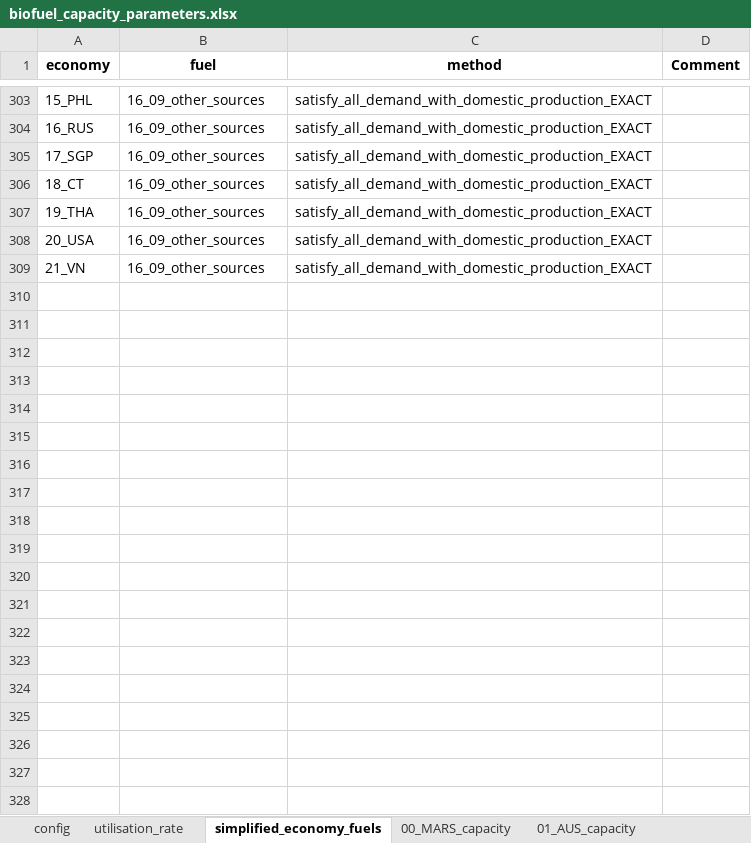
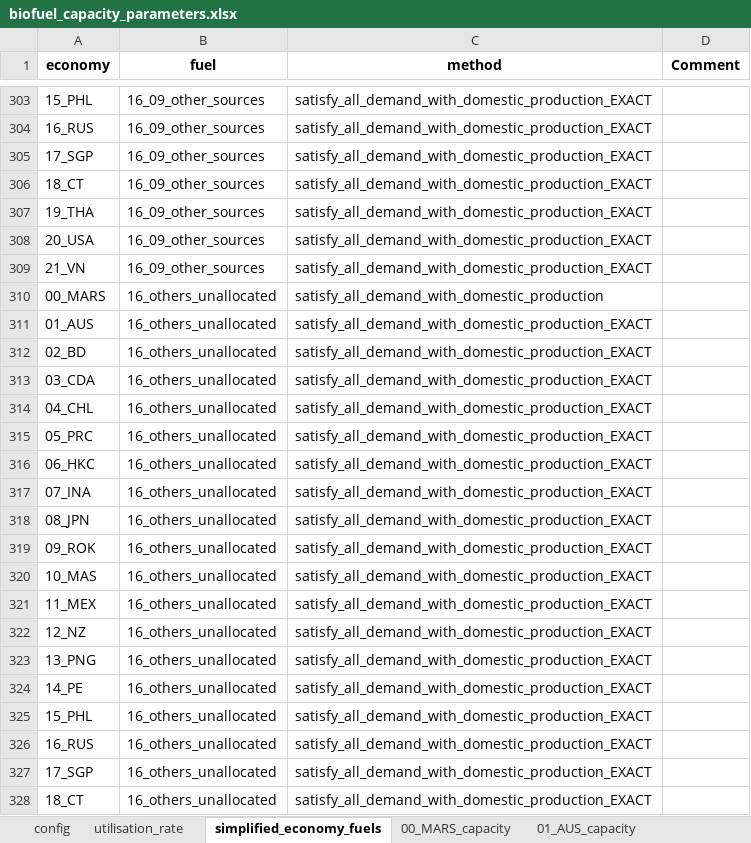
Before and after one commit to asia-pacific-energy-research-centre/Outlook9th_EBT, an Excel workbook: config/biofuel_capacity_parameters.xlsx, sheet simplified_economy_fuels, drawn as a sheet; only a part is shown, gaps mark what is left out; values as stored, in another font and other column widths than the file's, no borders; the diff covers the shown part only; the diff names each change by its address in the sheet, - before the commit and + after, or states it on an @@ line.

```diff
--- a/config/biofuel_capacity_parameters.xlsx (sheet simplified_economy_fuels)
+++ b/config/biofuel_capacity_parameters.xlsx (sheet simplified_economy_fuels)
+row 310: 00_MARS | 16_others_unallocated | satisfy_all_demand_with_domestic_production
+row 311: 01_AUS | 16_others_unallocated | satisfy_all_demand_with_domestic_production_EXACT
+row 312: 02_BD | 16_others_unallocated | satisfy_all_demand_with_domestic_production_EXACT
+row 313: 03_CDA | 16_others_unallocated | satisfy_all_demand_with_domestic_production_EXACT
+row 314: 04_CHL | 16_others_unallocated | satisfy_all_demand_with_domestic_production_EXACT
+row 315: 05_PRC | 16_others_unallocated | satisfy_all_demand_with_domestic_production_EXACT
+row 316: 06_HKC | 16_others_unallocated | satisfy_all_demand_with_domestic_production_EXACT
+row 317: 07_INA | 16_others_unallocated | satisfy_all_demand_with_domestic_production_EXACT
+row 318: 08_JPN | 16_others_unallocated | satisfy_all_demand_with_domestic_production_EXACT
+row 319: 09_ROK | 16_others_unallocated | satisfy_all_demand_with_domestic_production_EXACT
+row 320: 10_MAS | 16_others_unallocated | satisfy_all_demand_with_domestic_production_EXACT
+row 321: 11_MEX | 16_others_unallocated | satisfy_all_demand_with_domestic_production_EXACT
+row 322: 12_NZ | 16_others_unallocated | satisfy_all_demand_with_domestic_production_EXACT
+row 323: 13_PNG | 16_others_unallocated | satisfy_all_demand_with_domestic_production_EXACT
+row 324: 14_PE | 16_others_unallocated | satisfy_all_demand_with_domestic_production_EXACT
+row 325: 15_PHL | 16_others_unallocated | satisfy_all_demand_with_domestic_production_EXACT
+row 326: 16_RUS | 16_others_unallocated | satisfy_all_demand_with_domestic_production_EXACT
+row 327: 17_SGP | 16_others_unallocated | satisfy_all_demand_with_domestic_production_EXACT
+row 328: 18_CT | 16_others_unallocated | satisfy_all_demand_with_domestic_production_EXACT
```
Also changed, not shown: 25 added rows elsewhere in this sheet, sheet config, config/9th_EBT_schema.xlsx, config/fuels_used_by_modellers.xlsx, 12 other files.
